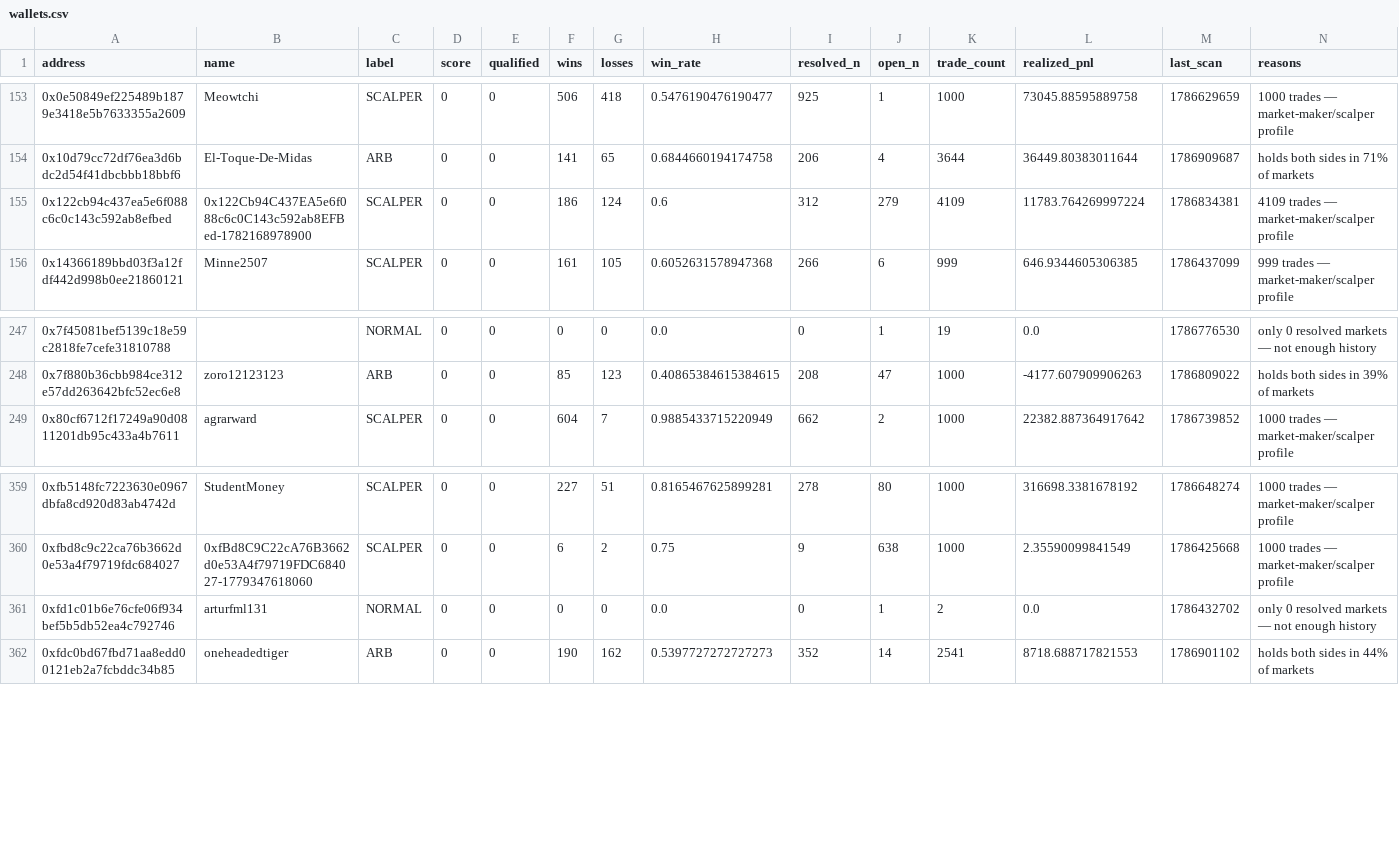
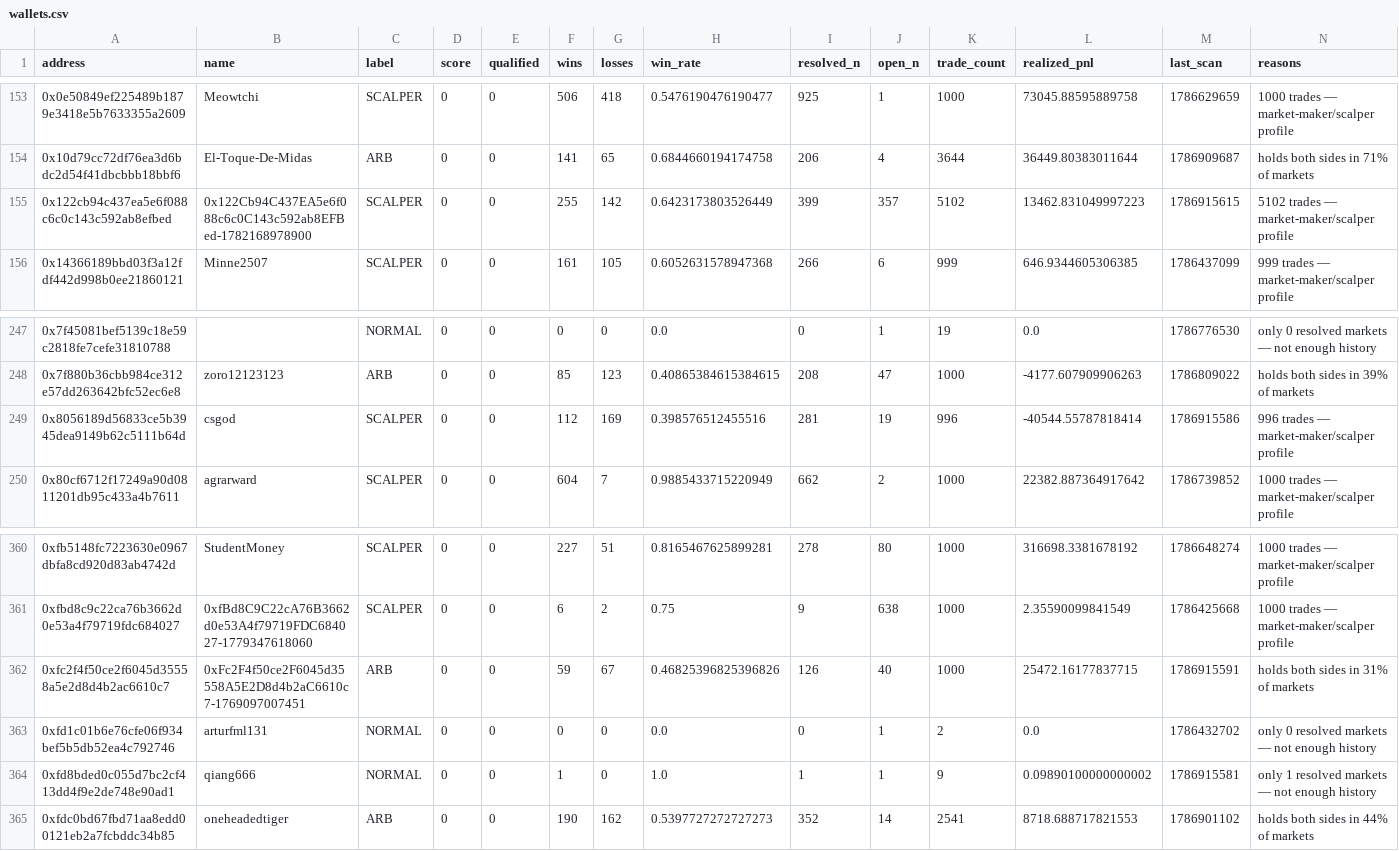
Before and after one commit to sophie-nguyenthuthuy/polycopy, a CSV file: data/wallets.csv, drawn as a sheet; only a part is shown, gaps mark what is left out.

```diff
--- a/data/wallets.csv
+++ b/data/wallets.csv
@@ -154,3 +154,3 @@ address,name,label,score,qualified,wins,losses,win_rate,resolved_n,open_n,trade_
 0x10d79cc72df76ea3d6bdc2d54f41dbcbbb18bbf6,El-Toque-De-Midas,ARB,0,0,141,65,0.6844660194174758,206,4,3644,36449.80383011644,1786909687,holds both sides in 71% of markets
-0x122cb94c437ea5e6f088c6c0c143c592ab8efbed,0x122Cb94C437EA5e6f088c6c0C143c592ab8EFBed-1782168978900,SCALPER,0,0,186,124,0.6,312,279,4109,11783.764269997224,1786834381,4109 trades — market-maker/scalper profile
+0x122cb94c437ea5e6f088c6c0c143c592ab8efbed,0x122Cb94C437EA5e6f088c6c0C143c592ab8EFBed-1782168978900,SCALPER,0,0,255,142,0.6423173803526449,399,357,5102,13462.831049997223,1786915615,5102 trades — market-maker/scalper profile
 0x14366189bbd03f3a12fdf442d998b0ee21860121,Minne2507,SCALPER,0,0,161,105,0.6052631578947368,266,6,999,646.9344605306385,1786437099,999 trades — market-maker/scalper profile
@@ -248,2 +248,3 @@ address,name,label,score,qualified,wins,losses,win_rate,resolved_n,open_n,trade_
 0x7f880b36cbb984ce312e57dd263642bfc52ec6e8,zoro12123123,ARB,0,0,85,123,0.40865384615384615,208,47,1000,-4177.607909906263,1786809022,holds both sides in 39% of markets
+0x8056189d56833ce5b3945dea9149b62c5111b64d,csgod,SCALPER,0,0,112,169,0.398576512455516,281,19,996,-40544.55787818414,1786915586,996 trades — market-maker/scalper profile
 0x80cf6712f17249a90d0811201db95c433a4b7611,agrarward,SCALPER,0,0,604,7,0.9885433715220949,662,2,1000,22382.887364917642,1786739852,1000 trades — market-maker/scalper profile
@@ -360,3 +361,5 @@ address,name,label,score,qualified,wins,losses,win_rate,resolved_n,open_n,trade_
 0xfbd8c9c22ca76b3662d0e53a4f79719fdc684027,0xfBd8C9C22cA76B3662d0e53A4f79719FDC684027-1779347618060,SCALPER,0,0,6,2,0.75,9,638,1000,2.35590099841549,1786425668,1000 trades — market-maker/scalper profile
+0xfc2f4f50ce2f6045d35558a5e2d8d4b2ac6610c7,0xFc2F4f50ce2F6045d35558A5E2D8d4b2aC6610c7-1769097007451,ARB,0,0,59,67,0.46825396825396826,126,40,1000,25472.16177837715,1786915591,holds both sides in 31% of markets
 0xfd1c01b6e76cfe06f934bef5b5db52ea4c792746,arturfml131,NORMAL,0,0,0,0,0.0,0,1,2,0.0,1786432702,only 0 resolved markets — not enough history
+0xfd8bded0c055d7bc2cf413dd4f9e2de748e90ad1,qiang666,NORMAL,0,0,1,0,1.0,1,1,9,0.09890100000000002,1786915581,only 1 resolved markets — not enough history
 0xfdc0bd67fbd71aa8edd00121eb2a7fcbddc34b85,oneheadedtiger,ARB,0,0,190,162,0.5397727272727273,352,14,2541,8718.688717821553,1786901102,holds both sides in 44% of markets
```
Also changed, not shown: data/fills.csv, 2 other files.
